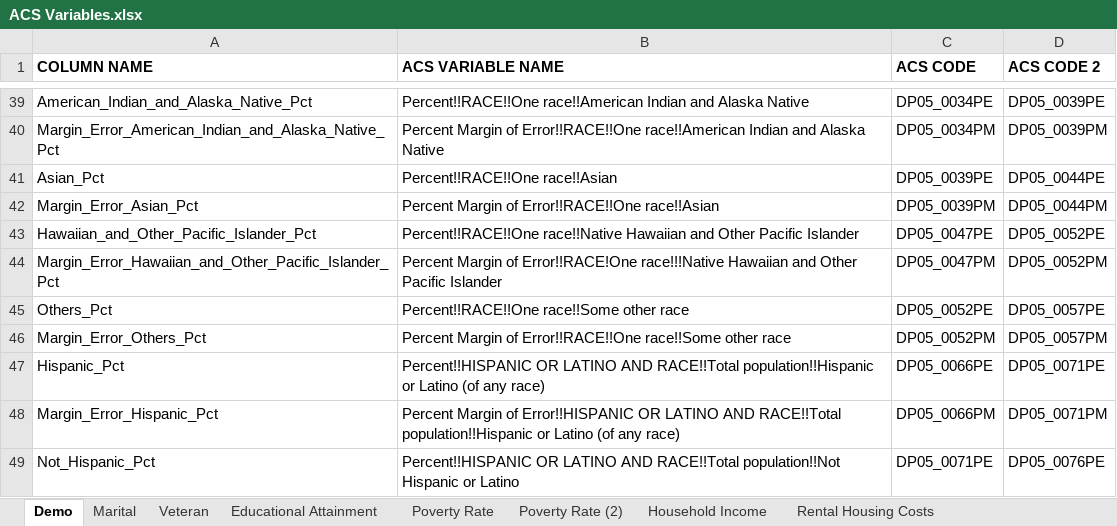
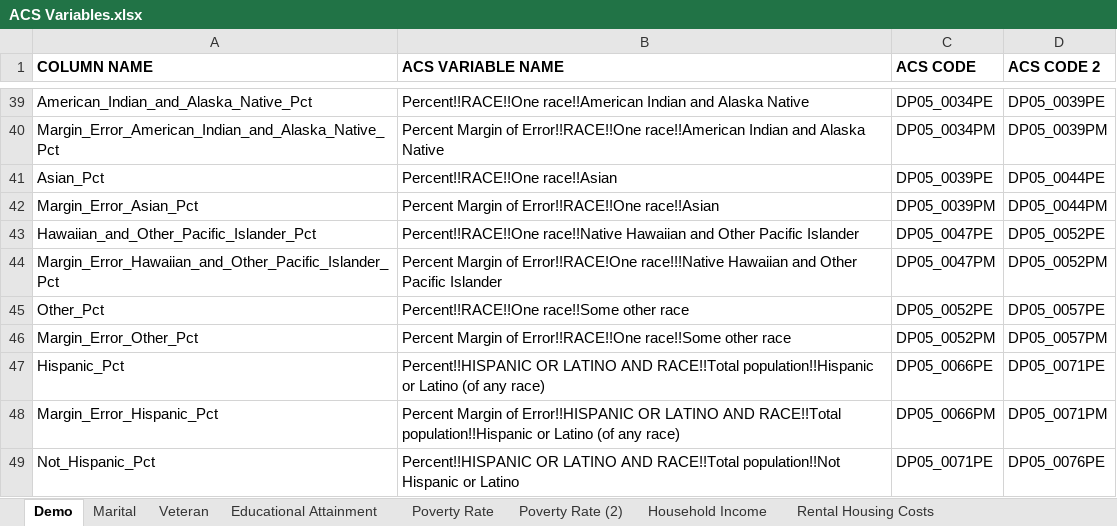
Before and after one commit to sEigmA/SEIGMA, an Excel workbook: Updating Shiny Data/ACS Variables.xlsx, sheet Demo, drawn as a sheet; only a part is shown, gaps mark what is left out; values as stored, in another font and other column widths than the file's, no borders; the diff names each change by its address in the sheet, - before the commit and + after, or states it on an @@ line.

Commit message:
changed demographics column names

```diff
--- a/Updating Shiny Data/ACS Variables.xlsx (sheet Demo)
+++ b/Updating Shiny Data/ACS Variables.xlsx (sheet Demo)
-A45 (COLUMN NAME): Others_Pct
+A45 (COLUMN NAME): Other_Pct
-A46 (COLUMN NAME): Margin_Error_Others_Pct
+A46 (COLUMN NAME): Margin_Error_Other_Pct
```
